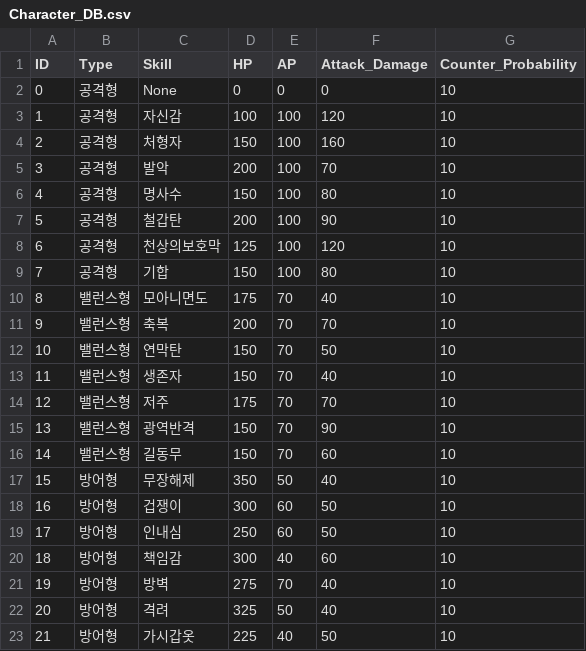
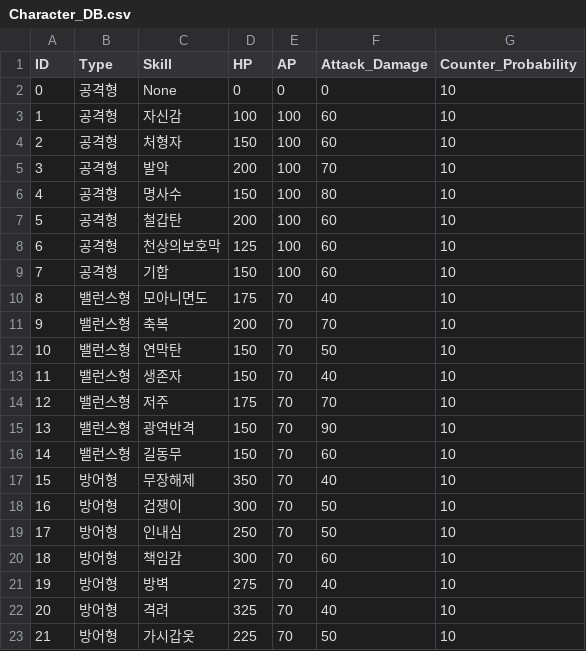
Before and after one commit to acas1028/LoG_Prototype, a CSV file: LoG/Assets/Resources/Character_DB.csv, drawn as a sheet.

```diff
--- a/LoG/Assets/Resources/Character_DB.csv
+++ b/LoG/Assets/Resources/Character_DB.csv
@@ -2,9 +2,9 @@
 0,공격형,None,0,0,0,10
-1,공격형,자신감,100,100,120,10
-2,공격형,처형자,150,100,160,10
+1,공격형,자신감,100,100,60,10
+2,공격형,처형자,150,100,60,10
 3,공격형,발악,200,100,70,10
 4,공격형,명사수,150,100,80,10
-5,공격형,철갑탄,200,100,90,10
-6,공격형,천상의보호막,125,100,120,10
-7,공격형,기합,150,100,80,10
+5,공격형,철갑탄,200,100,60,10
+6,공격형,천상의보호막,125,100,60,10
+7,공격형,기합,150,100,60,10
 8,밸런스형,모아니면도,175,70,40,10
@@ -16,8 +16,8 @@
 14,밸런스형,길동무,150,70,60,10
-15,방어형,무장해제,350,50,40,10
-16,방어형,겁쟁이,300,60,50,10
-17,방어형,인내심,250,60,50,10
-18,방어형,책임감,300,40,60,10
+15,방어형,무장해제,350,70,40,10
+16,방어형,겁쟁이,300,70,50,10
+17,방어형,인내심,250,70,50,10
+18,방어형,책임감,300,70,60,10
 19,방어형,방벽,275,70,40,10
-20,방어형,격려,325,50,40,10
-21,방어형,가시갑옷,225,40,50,10
+20,방어형,격려,325,70,40,10
+21,방어형,가시갑옷,225,70,50,10
```
Also changed, not shown: 3 other files.
